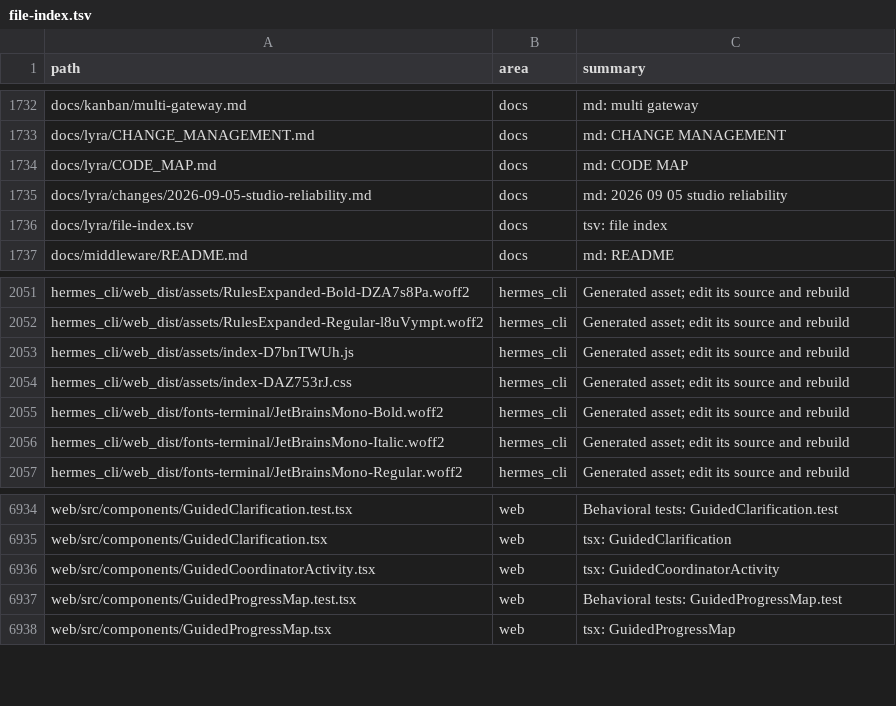
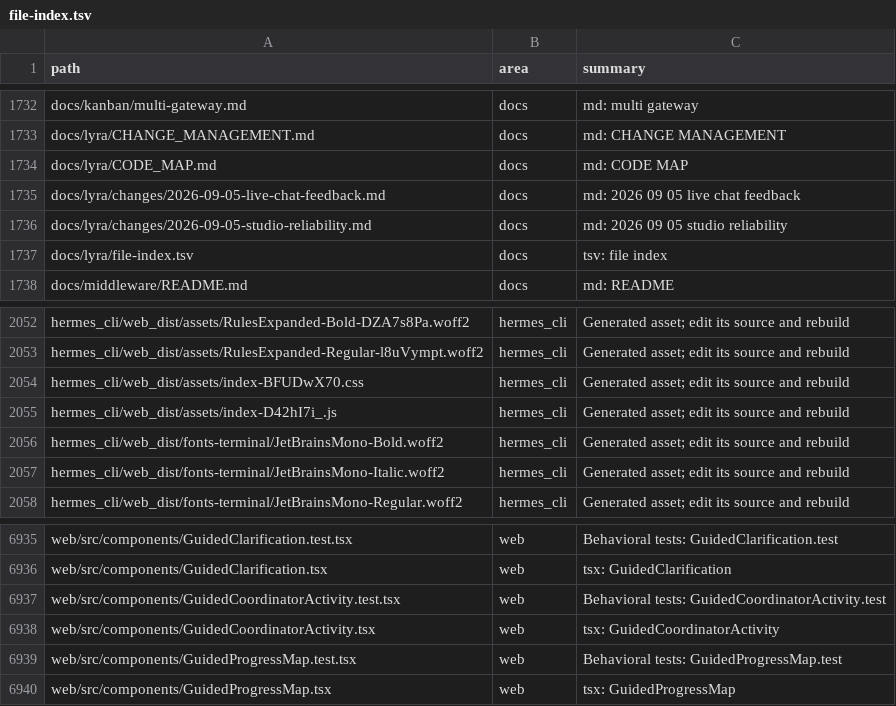
Before and after one commit to ub1979/lyra, a TSV file: docs/lyra/file-index.tsv, drawn as a sheet; only a part is shown, gaps mark what is left out.

```diff
--- a/docs/lyra/file-index.tsv
+++ b/docs/lyra/file-index.tsv
@@ -1734,2 +1734,3 @@ docs/lyra/CHANGE_MANAGEMENT.md	docs	md: CHANGE MANAGEMENT
 docs/lyra/CODE_MAP.md	docs	md: CODE MAP
+docs/lyra/changes/2026-09-05-live-chat-feedback.md	docs	md: 2026 09 05 live chat feedback
 docs/lyra/changes/2026-09-05-studio-reliability.md	docs	md: 2026 09 05 studio reliability
@@ -2052,4 +2053,4 @@ hermes_cli/web_dist/assets/RulesExpanded-Bold-DZA7s8Pa.woff2	hermes_cli	Generate
 hermes_cli/web_dist/assets/RulesExpanded-Regular-l8uVympt.woff2	hermes_cli	Generated asset; edit its source and rebuild
-hermes_cli/web_dist/assets/index-D7bnTWUh.js	hermes_cli	Generated asset; edit its source and rebuild
-hermes_cli/web_dist/assets/index-DAZ753rJ.css	hermes_cli	Generated asset; edit its source and rebuild
+hermes_cli/web_dist/assets/index-BFUDwX70.css	hermes_cli	Generated asset; edit its source and rebuild
+hermes_cli/web_dist/assets/index-D42hI7i_.js	hermes_cli	Generated asset; edit its source and rebuild
 hermes_cli/web_dist/fonts-terminal/JetBrainsMono-Bold.woff2	hermes_cli	Generated asset; edit its source and rebuild
@@ -6935,2 +6936,3 @@ web/src/components/GuidedClarification.test.tsx	web	Behavioral tests: GuidedClar
 web/src/components/GuidedClarification.tsx	web	tsx: GuidedClarification
+web/src/components/GuidedCoordinatorActivity.test.tsx	web	Behavioral tests: GuidedCoordinatorActivity.test
 web/src/components/GuidedCoordinatorActivity.tsx	web	tsx: GuidedCoordinatorActivity
```
Also changed, not shown: 16 other files.
